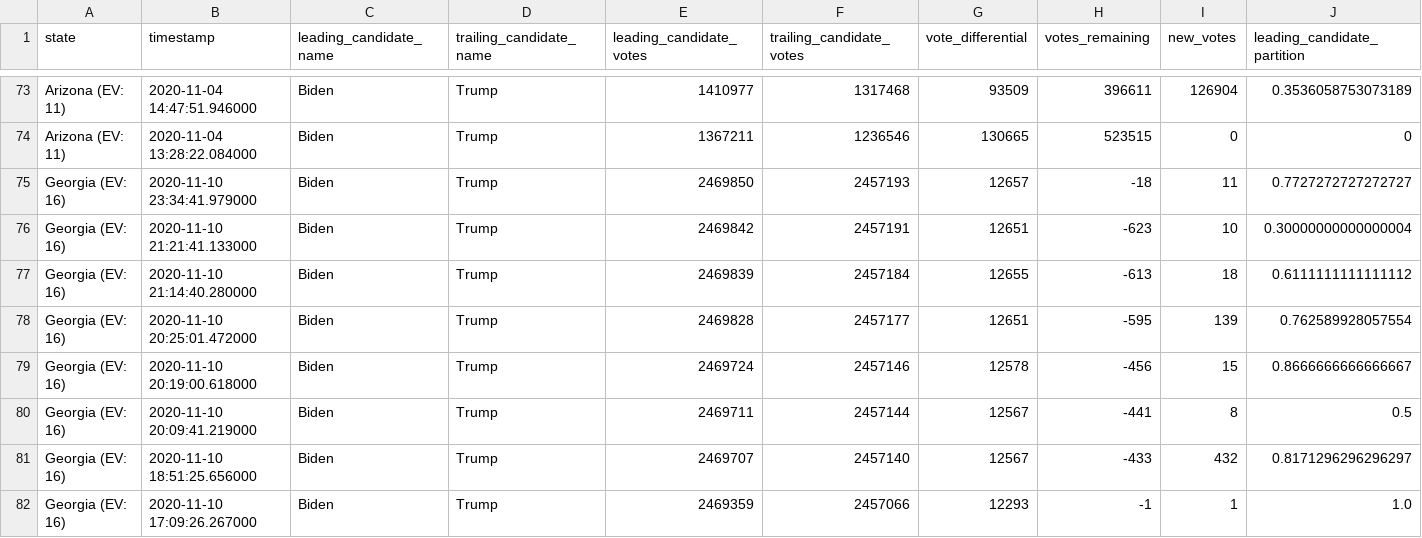
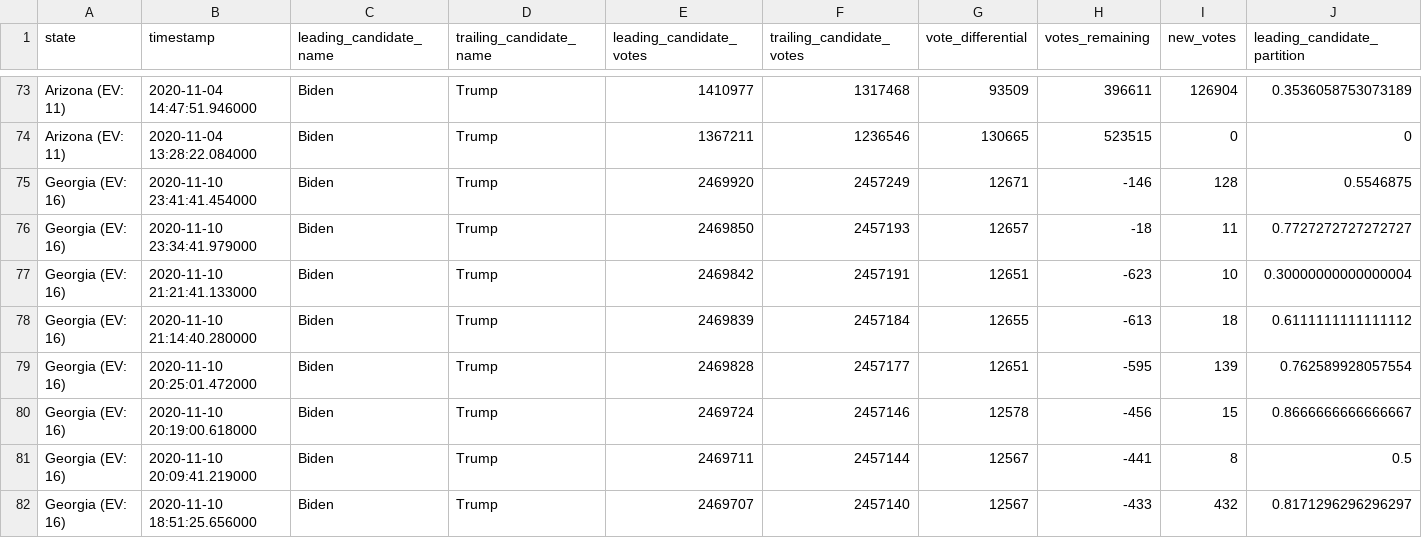
Before and after one commit to mariasam1/nyt-2020-election-scraper, a CSV file: battleground-state-changes.csv, drawn as a sheet; only a part is shown, gaps mark what is left out; the shorter side is filled out with more unchanged rows; rows hold the shown columns only; the diff names each change by its address in the sheet, - before the commit and + after, or states it on an @@ line.

```diff
--- a/battleground-state-changes.csv
+++ b/battleground-state-changes.csv
+row 75: Georgia (EV: 16) | 2020-11-10 23:41:41.454000 | Biden | Trump | 2469920 | 2457249 | 12671 | -146 | 128 | 0.5546875
```
Also changed, not shown: 2 other files.
